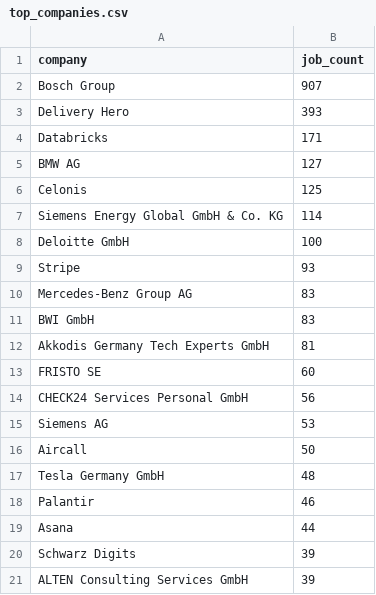
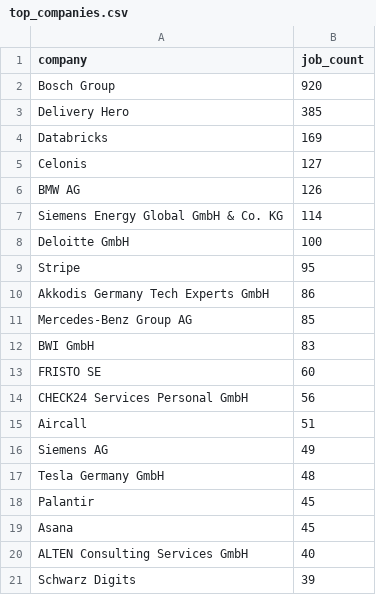
Before and after one commit to ritesh8303/dataforge, a CSV file: data/gold/top_companies.csv, drawn as a sheet.

```diff
--- a/data/gold/top_companies.csv
+++ b/data/gold/top_companies.csv
@@ -1,21 +1,21 @@
 company,job_count
-Bosch Group,907
-Delivery Hero,393
-Databricks,171
-BMW AG,127
-Celonis,125
+Bosch Group,920
+Delivery Hero,385
+Databricks,169
+Celonis,127
+BMW AG,126
 Siemens Energy Global GmbH & Co. KG,114
 Deloitte GmbH,100
-Stripe,93
-Mercedes-Benz Group AG,83
+Stripe,95
+Akkodis Germany Tech Experts GmbH,86
+Mercedes-Benz Group AG,85
 BWI GmbH,83
-Akkodis Germany Tech Experts GmbH,81
 FRISTO SE,60
 CHECK24 Services Personal GmbH,56
-Siemens AG,53
-Aircall,50
+Aircall,51
+Siemens AG,49
 Tesla Germany GmbH,48
-Palantir,46
-Asana,44
+Palantir,45
+Asana,45
+ALTEN Consulting Services GmbH,40
 Schwarz Digits,39
-ALTEN Consulting Services GmbH,39
```
Also changed, not shown: data/gold/jobs_by_region.csv, data/gold/top_locations.csv, 10 other files.
